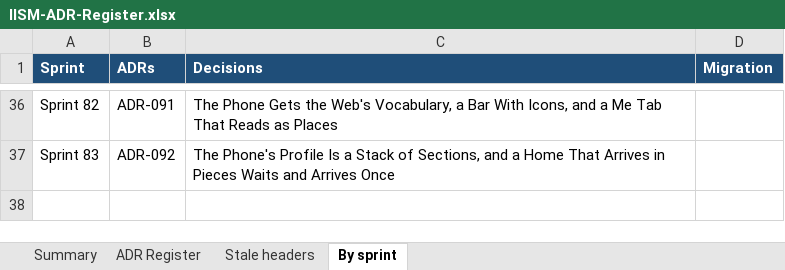
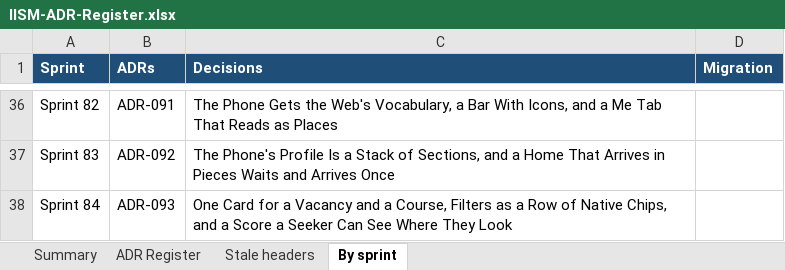
Before and after one commit to hegdekattehnew/iism, an Excel workbook: docs/adr/IISM-ADR-Register.xlsx, sheet By sprint, drawn as a sheet; only a part is shown, gaps mark what is left out; values as stored, in another font and other column widths than the file's, no borders; the diff names each change by its address in the sheet, - before the commit and + after, or states it on an @@ line.

```diff
--- a/docs/adr/IISM-ADR-Register.xlsx (sheet By sprint)
+++ b/docs/adr/IISM-ADR-Register.xlsx (sheet By sprint)
+row 38: Sprint 84 | ADR-093 | One Card for a Vacancy and a Course, Filters as a Row of Native Chips, and a Score a Seeker Can See Where They Look
```
Also changed, not shown: sheet ADR Register, sheet Summary, 32 other files.
